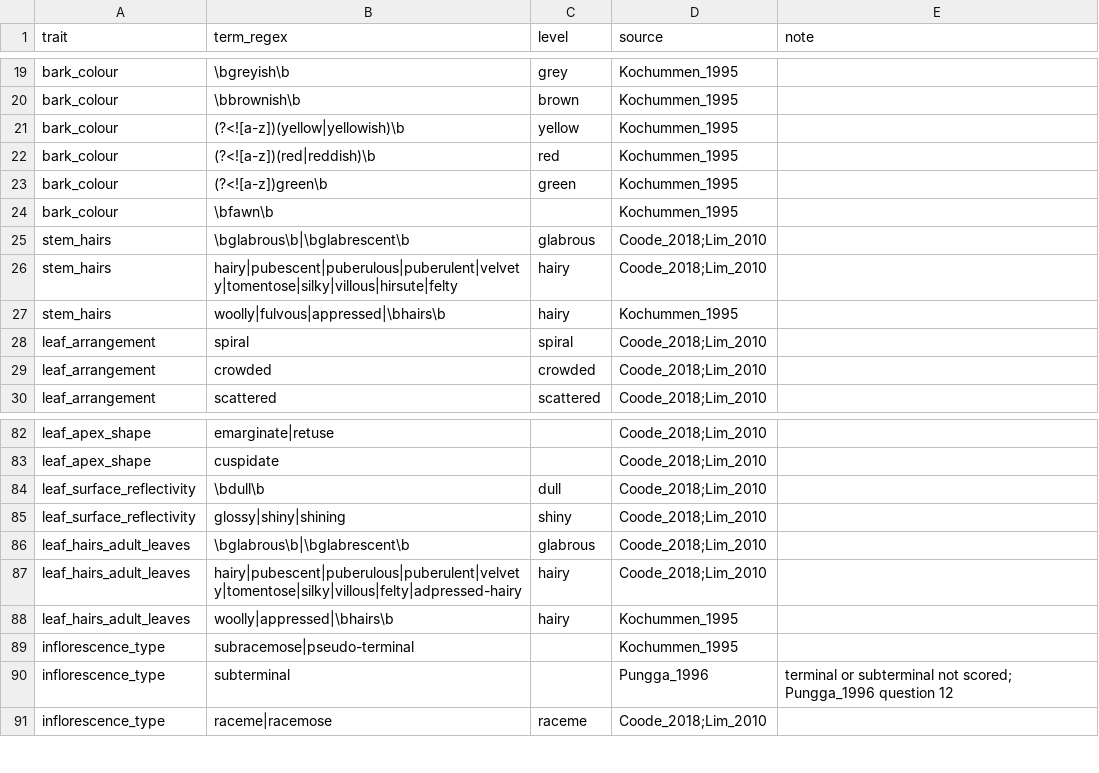
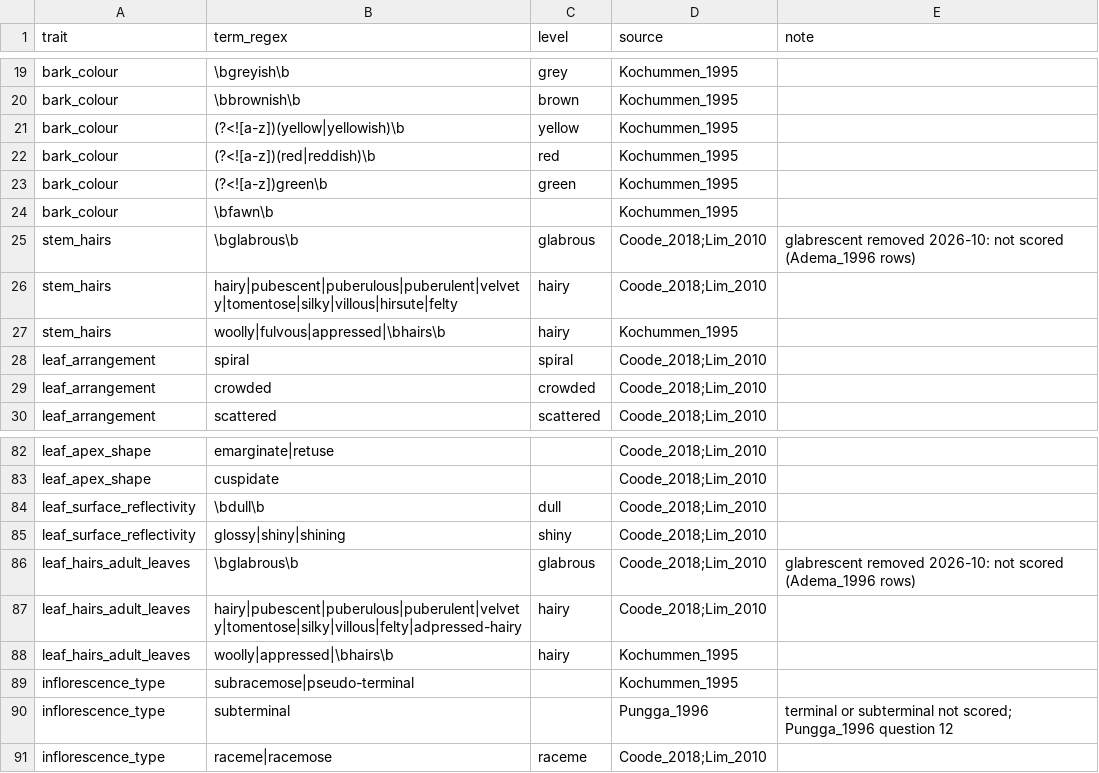
Before and after one commit to hrlai/MYtraits.build, a CSV file: .github/skills/extract-traits-from-floras-my/assets/flora_dictionary_seed.csv, drawn as a sheet; only a part is shown, gaps mark what is left out.

```diff
--- a/.github/skills/extract-traits-from-floras-my/assets/flora_dictionary_seed.csv
+++ b/.github/skills/extract-traits-from-floras-my/assets/flora_dictionary_seed.csv
@@ -24,3 +24,3 @@
 "bark_colour","\bfawn\b","","Kochummen_1995",""
-"stem_hairs","\bglabrous\b|\bglabrescent\b","glabrous","Coode_2018;Lim_2010",""
+"stem_hairs","\bglabrous\b","glabrous","Coode_2018;Lim_2010","glabrescent removed 2026-10: not scored (Adema_1996 rows)"
 "stem_hairs","hairy|pubescent|puberulous|puberulent|velvety|tomentose|silky|villous|hirsute|felty","hairy","Coode_2018;Lim_2010",""
@@ -85,3 +85,3 @@
 "leaf_surface_reflectivity","glossy|shiny|shining","shiny","Coode_2018;Lim_2010",""
-"leaf_hairs_adult_leaves","\bglabrous\b|\bglabrescent\b","glabrous","Coode_2018;Lim_2010",""
+"leaf_hairs_adult_leaves","\bglabrous\b","glabrous","Coode_2018;Lim_2010","glabrescent removed 2026-10: not scored (Adema_1996 rows)"
 "leaf_hairs_adult_leaves","hairy|pubescent|puberulous|puberulent|velvety|tomentose|silky|villous|felty|adpressed-hairy","hairy","Coode_2018;Lim_2010",""
```
Also changed, not shown: data/Adema_1996/data.csv, 5 other files.
